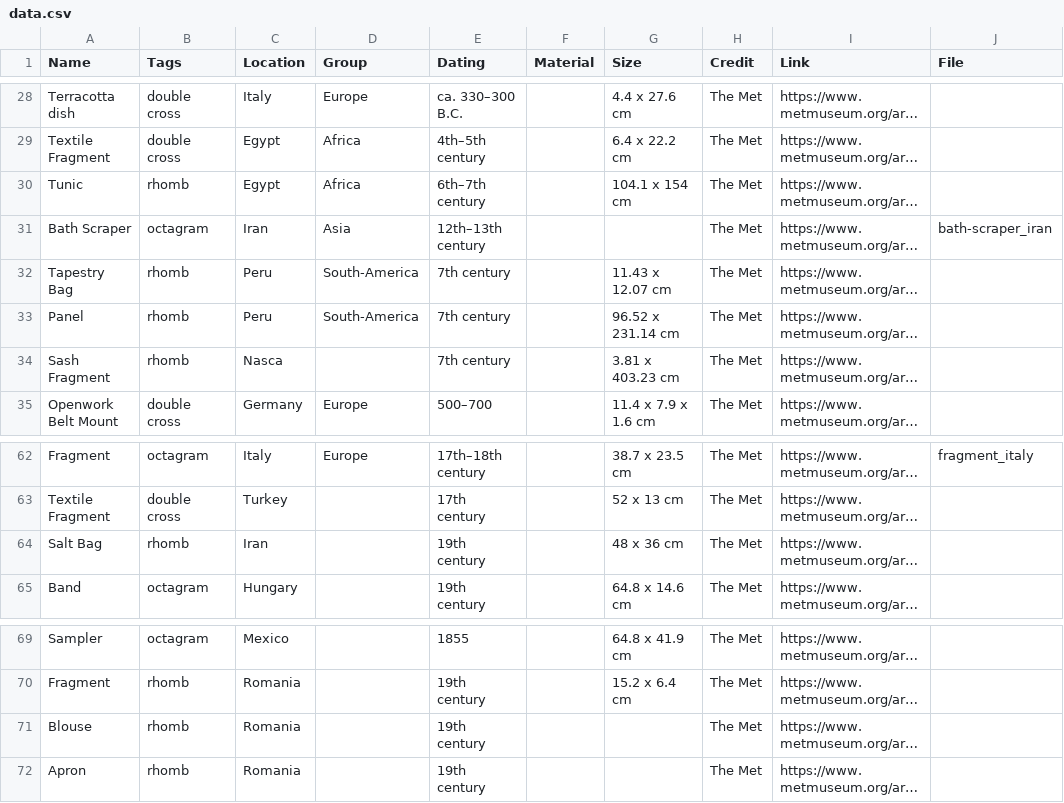
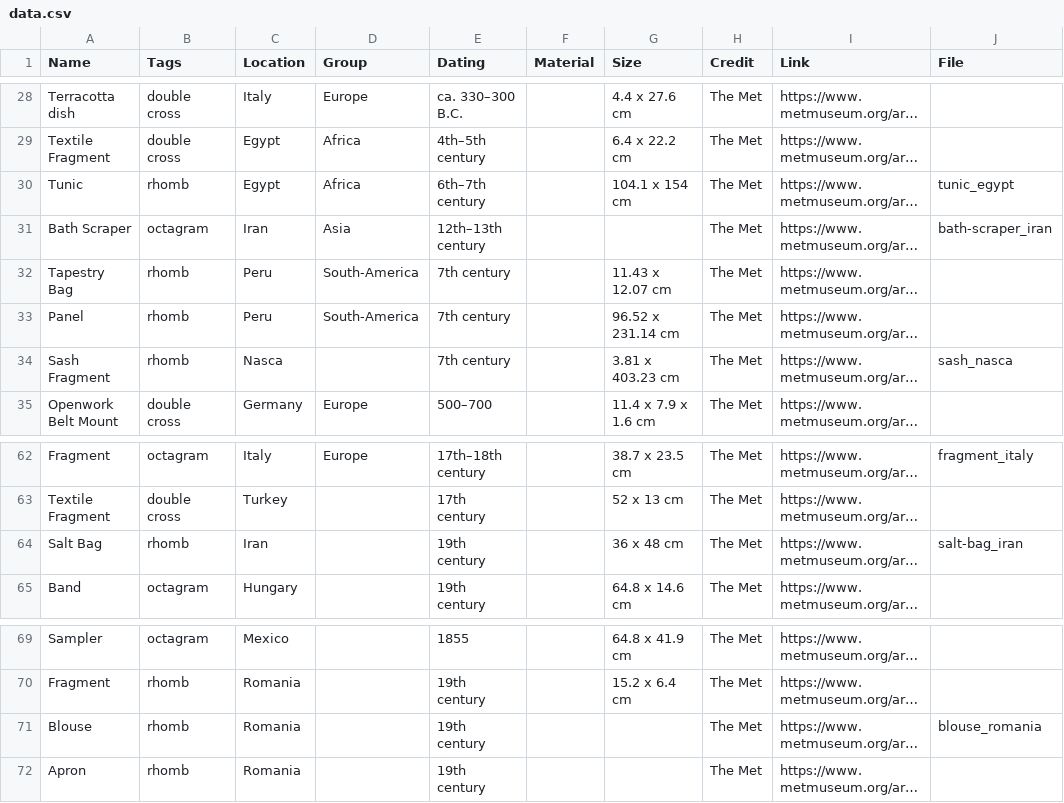
Before and after one commit to annelikripsaar/symbols, a CSV file: data.csv, drawn as a sheet; only a part is shown, gaps mark what is left out; long unchanged cells end in …; the diff covers the shown part only; the diff names each change by its address in the sheet, - before the commit and + after, or states it on an @@ line.

```diff
--- a/data.csv
+++ b/data.csv
-J30 (File): (empty)
+J30 (File): tunic_egypt
-J34 (File): (empty)
+J34 (File): sash_nasca
-G64 (Size): 48 x 36 cm
+G64 (Size): 36 x 48 cm
-J64 (File): (empty)
+J64 (File): salt-bag_iran
-J71 (File): (empty)
+J71 (File): blouse_romania
```
Also changed, not shown: 2 added rows, 2 removed rows and 20 edited cells elsewhere in this file, 13 other files.
